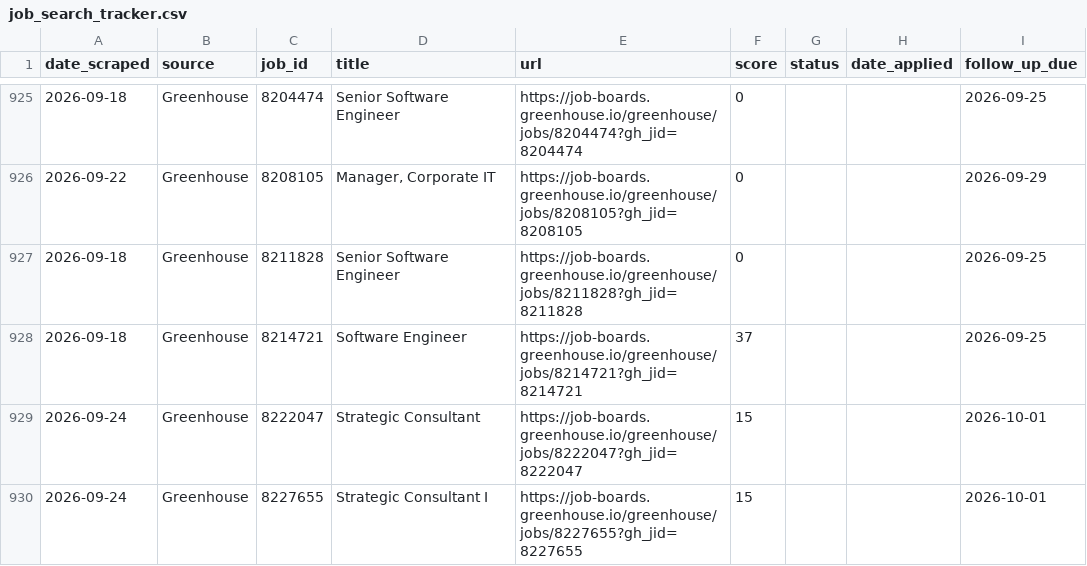
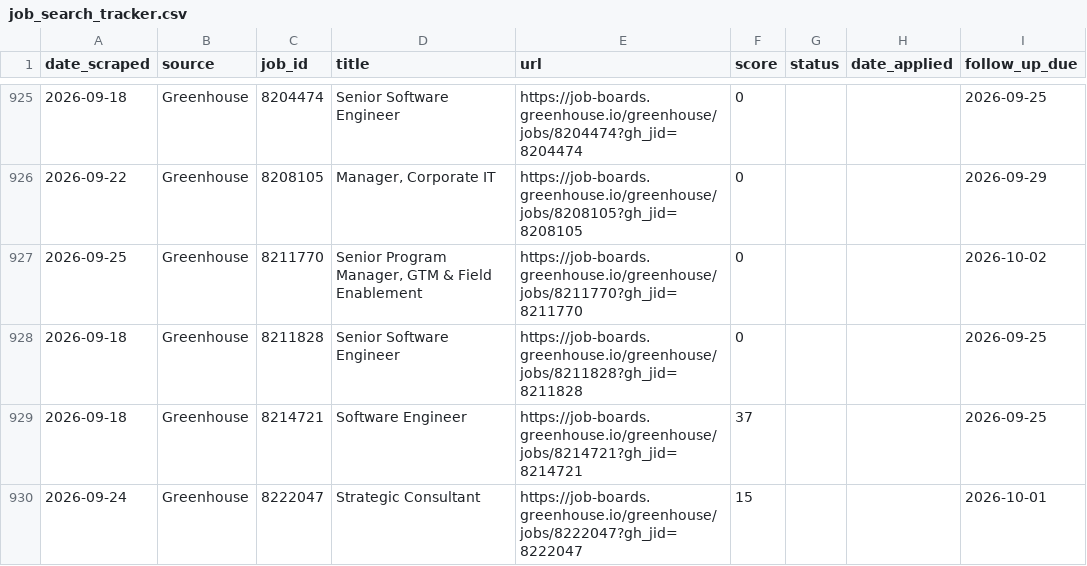
Before and after one commit to niiadjei7/job_monitor, a CSV file: job_search_tracker.csv, drawn as a sheet; only a part is shown, gaps mark what is left out; the shorter side is filled out with more unchanged rows; the diff covers the shown part only; the diff names each change by its address in the sheet, - before the commit and + after, or states it on an @@ line.

```diff
--- a/job_search_tracker.csv
+++ b/job_search_tracker.csv
+row 927: 2026-09-25 | Greenhouse | 8211770 | Senior Program Manager, GTM & Field Enablement | https://job-boards.greenhouse.io/greenhouse/jobs/8211770?gh_jid=8211770 | 0 |  |  | 2026-10-02
```
Also changed, not shown: 7 added rows and 1 edited cell elsewhere in this file, 1 other file.
